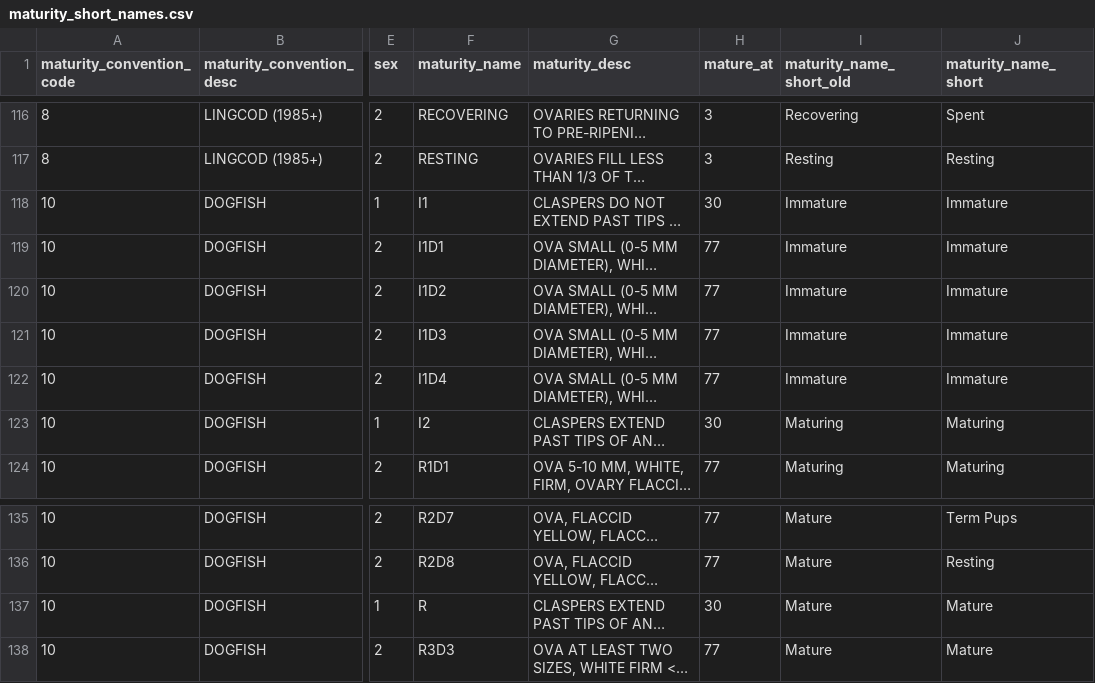
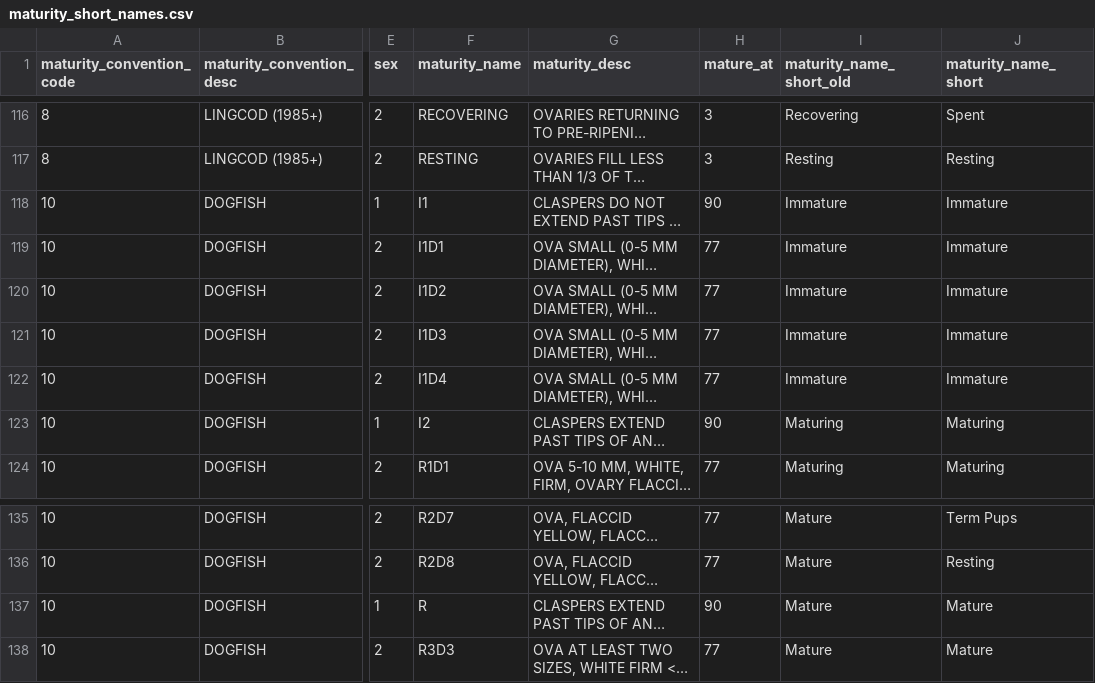
Before and after one commit to pbs-assess/gfplot, a CSV file: inst/extdata/maturity_short_names.csv, drawn as a sheet; only a part is shown, gaps mark what is left out; long unchanged cells end in …; the diff names each change by its address in the sheet, - before the commit and + after, or states it on an @@ line.

Commit message:
Minor edit to ext data file

```diff
--- a/inst/extdata/maturity_short_names.csv
+++ b/inst/extdata/maturity_short_names.csv
-H118 (mature_at): 30
+H118 (mature_at): 90
-H123 (mature_at): 30
+H123 (mature_at): 90
-H137 (mature_at): 30
+H137 (mature_at): 90
```
